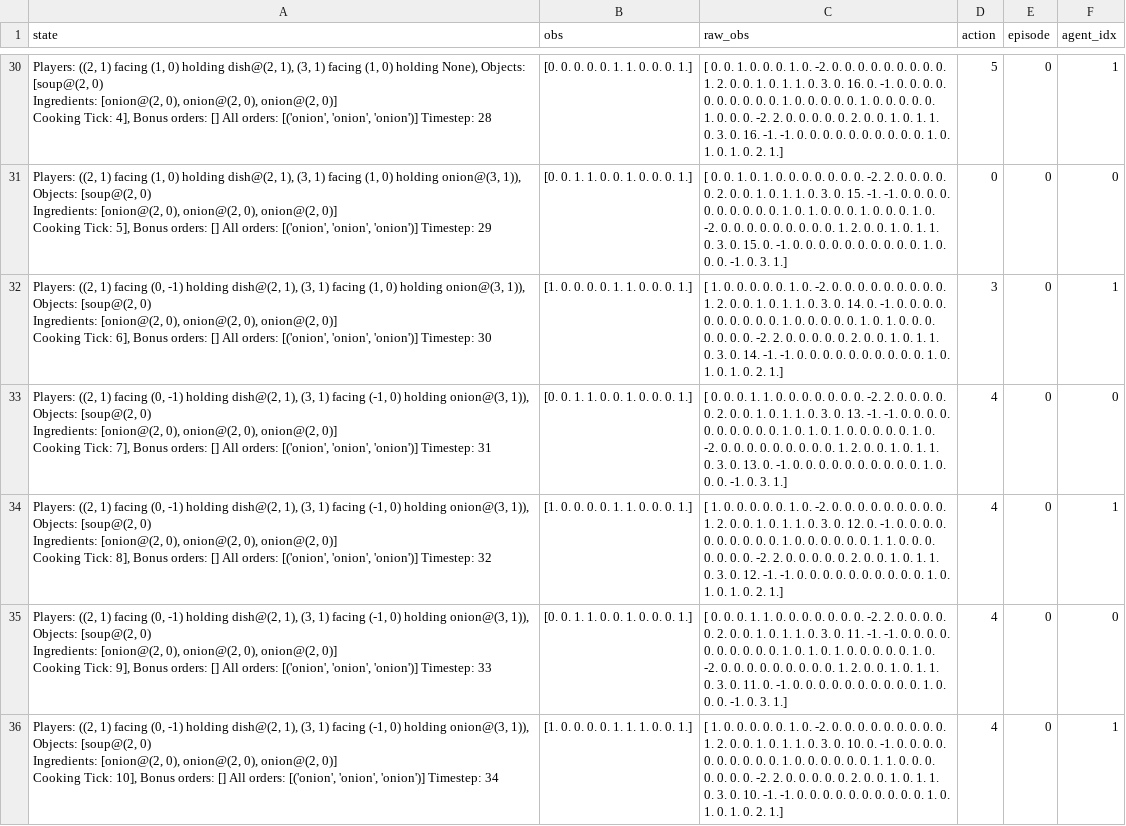
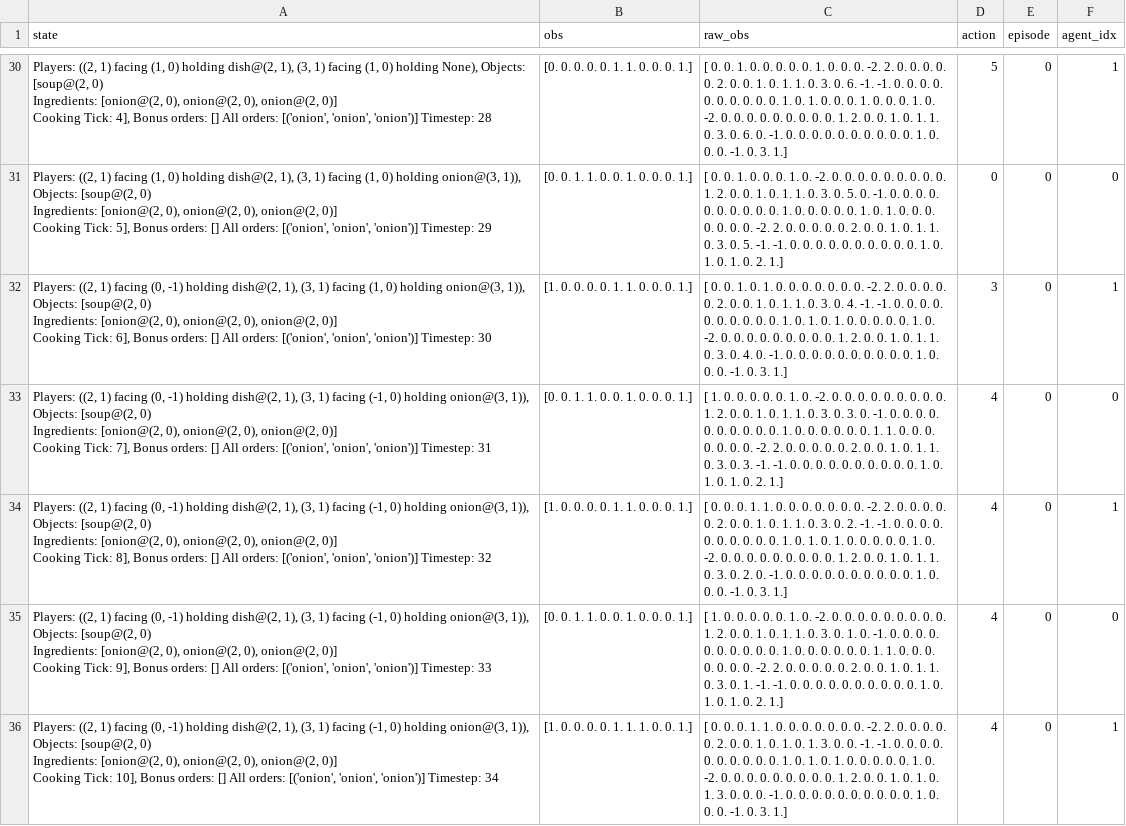
Before and after one commit to CORE-Robotics-Lab/Team-Development-with-Transparent-Policies, a CSV file: ipm/bin/trajectories/tutorial_demonstrations_2023-02-26_20_17_35_895842.csv, drawn as a sheet; only a part is shown, gaps mark what is left out; ↵ is a line break in a cell; the diff covers the shown part only; the diff names each change by its address in the sheet, - before the commit and + after, or states it on an @@ line.

```diff
--- a/ipm/bin/trajectories/tutorial_demonstrations_2023-02-26_20_17_35_895842.csv
+++ b/ipm/bin/trajectories/tutorial_demonstrations_2023-02-26_20_17_35_895842.csv
-C30 (raw_obs): …0. 0. 1. 0. -2. 0. 0. 0. 0. 0. 0. 0. 0. 0. ↵ 1. 2. 0. 0. 1. 0. 1. 1. 0. 3. 0. 16. 0. -1. 0. 0. 0. 0. ↵ 0. 0. 0. 0. 0. 0. 1. 0. 0. 0. 0. 0. 1. 0. 0. 0. 0. 0. ↵ 1. 0. 0. 0. -2. 2. 0. 0. 0. 0. 0. 2. 0. 0. 1. 0. 1. 1. ↵ 0. 3. 0. 16. -1. -1. 0. 0. 0. 0. 0. 0. 0. 0. 0. 0. 1. 0. ↵ 1. 0. 1. 0. 2. 1.]
+C30 (raw_obs): …0. 0. 0. 0. 1. 0. 0. 0. -2. 2. 0. 0. 0. 0. ↵ 0. 2. 0. 0. 1. 0. 1. 1. 0. 3. 0. 6. -1. -1. 0. 0. 0. 0. ↵ 0. 0. 0. 0. 0. 0. 1. 0. 1. 0. 0. 0. 1. 0. 0. 0. 1. 0. ↵ -2. 0. 0. 0. 0. 0. 0. 0. 0. 0. 1. 2. 0. 0. 1. 0. 1. 1. ↵ 0. 3. 0. 6. 0. -1. 0. 0. 0. 0. 0. 0. 0. 0. 0. 0. 1. 0. ↵ 0. 0. -1. 0. 3. 1.]
-C31 (raw_obs): …1. 0. 1. 0. 0. 0. 0. 0. 0. 0. -2. 2. 0. 0. 0. 0. ↵ 0. 2. 0. 0. 1. 0. 1. 1. 0. 3. 0. 15. -1. -1. 0. 0. 0. 0. ↵ 0. 0. 0. 0. 0. 0. 1. 0. 1. 0. 0. 0. 1. 0. 0. 0. 1. 0. ↵ -2. 0. 0. 0. 0. 0. 0. 0. 0. 0. 1. 2. 0. 0. 1. 0. 1. 1. ↵ 0. 3. 0. 15. 0. -1. 0. 0. 0. 0. 0. 0. 0. 0. 0. 0. 1. 0. ↵ 0. 0. -1. 0. 3. 1.]
+C31 (raw_obs): …1. 0. 0. 0. 1. 0. -2. 0. 0. 0. 0. 0. 0. 0. 0. 0. ↵ 1. 2. 0. 0. 1. 0. 1. 1. 0. 3. 0. 5. 0. -1. 0. 0. 0. 0. ↵ 0. 0. 0. 0. 0. 0. 1. 0. 0. 0. 0. 0. 1. 0. 1. 0. 0. 0. ↵ 0. 0. 0. 0. -2. 2. 0. 0. 0. 0. 0. 2. 0. 0. 1. 0. 1. 1. ↵ 0. 3. 0. 5. -1. -1. 0. 0. 0. 0. 0. 0. 0. 0. 0. 0. 1. 0. ↵ 1. 0. 1. 0. 2. 1.]
-C32 (raw_obs): [ 1. 0. 0. 0. 0. 0. 1. 0. -2. 0. 0. 0. 0. 0. 0. 0. 0. 0. ↵ 1. 2. 0. 0. 1. 0. 1. 1. 0. 3. 0. 14. 0. -1. 0. 0. 0. 0. ↵ 0. 0. 0. 0. 0. 0. 1. 0. 0. 0. 0. 0. 1. 0. 1. 0. 0. 0. ↵ 0. 0. 0. 0. -2. 2. 0. 0. 0. 0. 0. 2. 0. 0. 1. 0. 1. 1. ↵ 0. 3. 0. 14. -1. -1. 0. 0. 0. 0. 0. 0. 0. 0. 0. 0. 1. 0. ↵ 1. 0. 1. 0. 2. 1.]
+C32 (raw_obs): [ 0. 0. 1. 0. 1. 0. 0. 0. 0. 0. 0. 0. -2. 2. 0. 0. 0. 0. ↵ 0. 2. 0. 0. 1. 0. 1. 1. 0. 3. 0. 4. -1. -1. 0. 0. 0. 0. ↵ 0. 0. 0. 0. 0. 0. 1. 0. 1. 0. 1. 0. 0. 0. 0. 0. 1. 0. ↵ -2. 0. 0. 0. 0. 0. 0. 0. 0. 0. 1. 2. 0. 0. 1. 0. 1. 1. ↵ 0. 3. 0. 4. 0. -1. 0. 0. 0. 0. 0. 0. 0. 0. 0. 0. 1. 0. ↵ 0. 0. -1. 0. 3. 1.]
-C33 (raw_obs): [ 0. 0. 0. 1. 1. 0. 0. 0. 0. 0. 0. 0. -2. 2. 0. 0. 0. 0. ↵ 0. 2. 0. 0. 1. 0. 1. 1. 0. 3. 0. 13. -1. -1. 0. 0. 0. 0. ↵ 0. 0. 0. 0. 0. 0. 1. 0. 1. 0. 1. 0. 0. 0. 0. 0. 1. 0. ↵ -2. 0. 0. 0. 0. 0. 0. 0. 0. 0. 1. 2. 0. 0. 1. 0. 1. 1. ↵ 0. 3. 0. 13. 0. -1. 0. 0. 0. 0. 0. 0. 0. 0. 0. 0. 1. 0. ↵ 0. 0. -1. 0. 3. 1.]
+C33 (raw_obs): [ 1. 0. 0. 0. 0. 0. 1. 0. -2. 0. 0. 0. 0. 0. 0. 0. 0. 0. ↵ 1. 2. 0. 0. 1. 0. 1. 1. 0. 3. 0. 3. 0. -1. 0. 0. 0. 0. ↵ 0. 0. 0. 0. 0. 0. 1. 0. 0. 0. 0. 0. 0. 1. 1. 0. 0. 0. ↵ 0. 0. 0. 0. -2. 2. 0. 0. 0. 0. 0. 2. 0. 0. 1. 0. 1. 1. ↵ 0. 3. 0. 3. -1. -1. 0. 0. 0. 0. 0. 0. 0. 0. 0. 0. 1. 0. ↵ 1. 0. 1. 0. 2. 1.]
-C34 (raw_obs): [ 1. 0. 0. 0. 0. 0. 1. 0. -2. 0. 0. 0. 0. 0. 0. 0. 0. 0. ↵ 1. 2. 0. 0. 1. 0. 1. 1. 0. 3. 0. 12. 0. -1. 0. 0. 0. 0. ↵ 0. 0. 0. 0. 0. 0. 1. 0. 0. 0. 0. 0. 0. 1. 1. 0. 0. 0. ↵ 0. 0. 0. 0. -2. 2. 0. 0. 0. 0. 0. 2. 0. 0. 1. 0. 1. 1. ↵ 0. 3. 0. 12. -1. -1. 0. 0. 0. 0. 0. 0. 0. 0. 0. 0. 1. 0. ↵ 1. 0. 1. 0. 2. 1.]
+C34 (raw_obs): [ 0. 0. 0. 1. 1. 0. 0. 0. 0. 0. 0. 0. -2. 2. 0. 0. 0. 0. ↵ 0. 2. 0. 0. 1. 0. 1. 1. 0. 3. 0. 2. -1. -1. 0. 0. 0. 0. ↵ 0. 0. 0. 0. 0. 0. 1. 0. 1. 0. 1. 0. 0. 0. 0. 0. 1. 0. ↵ -2. 0. 0. 0. 0. 0. 0. 0. 0. 0. 1. 2. 0. 0. 1. 0. 1. 1. ↵ 0. 3. 0. 2. 0. -1. 0. 0. 0. 0. 0. 0. 0. 0. 0. 0. 1. 0. ↵ 0. 0. -1. 0. 3. 1.]
-C35 (raw_obs): [ 0. 0. 0. 1. 1. 0. 0. 0. 0. 0. 0. 0. -2. 2. 0. 0. 0. 0. ↵ 0. 2. 0. 0. 1. 0. 1. 1. 0. 3. 0. 11. -1. -1. 0. 0. 0. 0. ↵ 0. 0. 0. 0. 0. 0. 1. 0. 1. 0. 1. 0. 0. 0. 0. 0. 1. 0. ↵ -2. 0. 0. 0. 0. 0. 0. 0. 0. 0. 1. 2. 0. 0. 1. 0. 1. 1. ↵ 0. 3. 0. 11. 0. -1. 0. 0. 0. 0. 0. 0. 0. 0. 0. 0. 1. 0. ↵ 0. 0. -1. 0. 3. 1.]
+C35 (raw_obs): [ 1. 0. 0. 0. 0. 0. 1. 0. -2. 0. 0. 0. 0. 0. 0. 0. 0. 0. ↵ 1. 2. 0. 0. 1. 0. 1. 1. 0. 3. 0. 1. 0. -1. 0. 0. 0. 0. ↵ 0. 0. 0. 0. 0. 0. 1. 0. 0. 0. 0. 0. 0. 1. 1. 0. 0. 0. ↵ 0. 0. 0. 0. -2. 2. 0. 0. 0. 0. 0. 2. 0. 0. 1. 0. 1. 1. ↵ 0. 3. 0. 1. -1. -1. 0. 0. 0. 0. 0. 0. 0. 0. 0. 0. 1. 0. ↵ 1. 0. 1. 0. 2. 1.]
-C36 (raw_obs): [ 1. 0. 0. 0. 0. 0. 1. 0. -2. 0. 0. 0. 0. 0. 0. 0. 0. 0. ↵ 1. 2. 0. 0. 1. 0. 1. 1. 0. 3. 0. 10. 0. -1. 0. 0. 0. 0. ↵ 0. 0. 0. 0. 0. 0. 1. 0. 0. 0. 0. 0. 0. 1. 1. 0. 0. 0. ↵ 0. 0. 0. 0. -2. 2. 0. 0. 0. 0. 0. 2. 0. 0. 1. 0. 1. 1. ↵ 0. 3. 0. 10. -1. -1. 0. 0. 0. 0. 0. 0. 0. 0. 0. 0. 1. 0. ↵ 1. 0. 1. 0. 2. 1.]
+C36 (raw_obs): [ 0. 0. 0. 1. 1. 0. 0. 0. 0. 0. 0. 0. -2. 2. 0. 0. 0. 0. ↵ 0. 2. 0. 0. 1. 0. 1. 0. 1. 3. 0. 0. -1. -1. 0. 0. 0. 0. ↵ 0. 0. 0. 0. 0. 0. 1. 0. 1. 0. 1. 0. 0. 0. 0. 0. 1. 0. ↵ -2. 0. 0. 0. 0. 0. 0. 0. 0. 0. 1. 2. 0. 0. 1. 0. 1. 0. ↵ 1. 3. 0. 0. 0. -1. 0. 0. 0. 0. 0. 0. 0. 0. 0. 0. 1. 0. ↵ 0. 0. -1. 0. 3. 1.]
```
Also changed, not shown: 193 edited cells elsewhere in this file, ipm/bin/trajectories/forced_coordination_demonstrations_2023-02-26_15_50_56_212832.csv, ipm/bin/trajectories/forced_coordination_demonstrations_2023-02-26_16_13_44_255661.csv, 23 other files.
